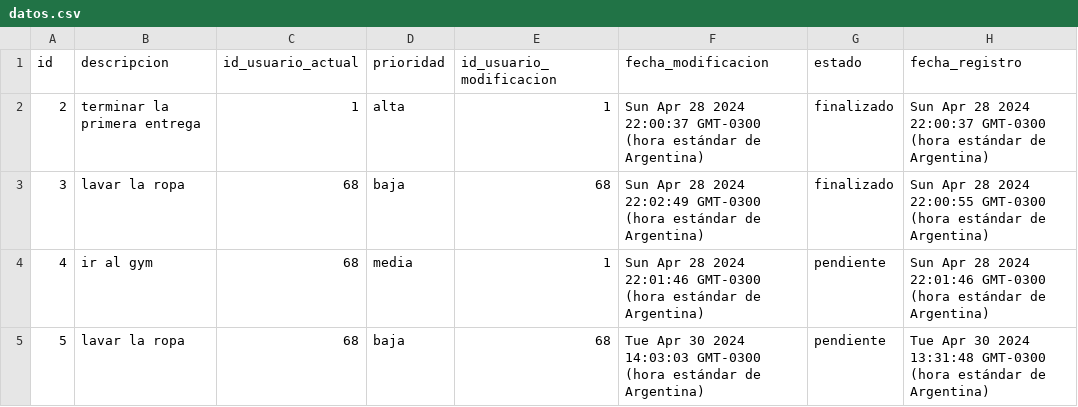
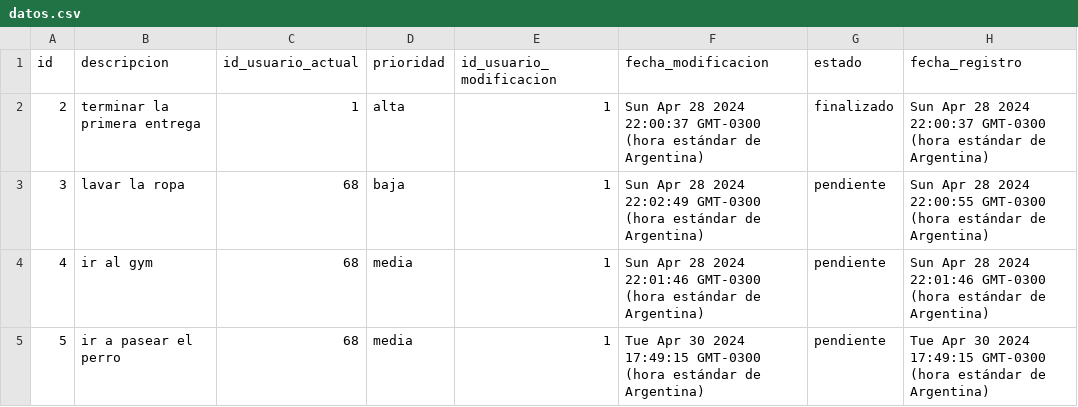
Before and after one commit to VoidFran/integrador_aplicaciones_web, a CSV file: datos.csv, drawn as a sheet.

```diff
--- a/datos.csv
+++ b/datos.csv
@@ -2,4 +2,4 @@ id,descripcion,id_usuario_actual,prioridad,id_usuario_modificacion,fecha_modific
 2,terminar la primera entrega,1,alta,1,Sun Apr 28 2024 22:00:37 GMT-0300 (hora estándar de Argentina),finalizado,Sun Apr 28 2024 22:00:37 GMT-0300 (hora estándar de Argentina)
-3,lavar la ropa,68,baja,68,Sun Apr 28 2024 22:02:49 GMT-0300 (hora estándar de Argentina),finalizado,Sun Apr 28 2024 22:00:55 GMT-0300 (hora estándar de Argentina)
+3,lavar la ropa,68,baja,1,Sun Apr 28 2024 22:02:49 GMT-0300 (hora estándar de Argentina),pendiente,Sun Apr 28 2024 22:00:55 GMT-0300 (hora estándar de Argentina)
 4,ir al gym,68,media,1,Sun Apr 28 2024 22:01:46 GMT-0300 (hora estándar de Argentina),pendiente,Sun Apr 28 2024 22:01:46 GMT-0300 (hora estándar de Argentina)
-5,lavar la ropa,68,baja,68,Tue Apr 30 2024 14:03:03 GMT-0300 (hora estándar de Argentina),pendiente,Tue Apr 30 2024 13:31:48 GMT-0300 (hora estándar de Argentina)
+5,ir a pasear el perro,68,media,1,Tue Apr 30 2024 17:49:15 GMT-0300 (hora estándar de Argentina),pendiente,Tue Apr 30 2024 17:49:15 GMT-0300 (hora estándar de Argentina)
```
Also changed, not shown: 7 other files.
